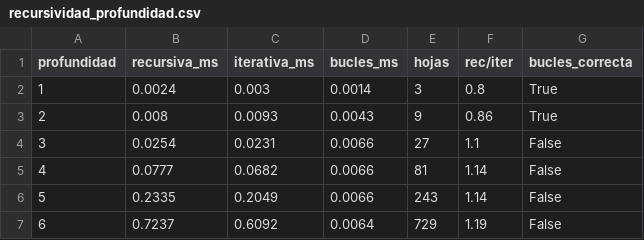
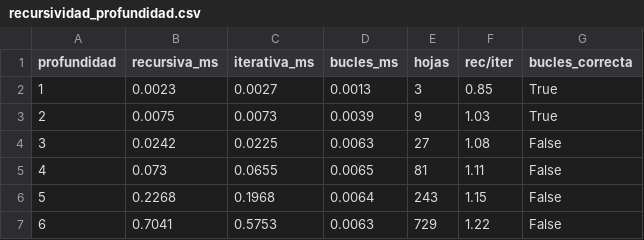
Before and after one commit to RJaramilloP/proyecto-grupo5-mcdi500, a CSV file: docs/recursividad_profundidad.csv, drawn as a sheet.

```diff
--- a/docs/recursividad_profundidad.csv
+++ b/docs/recursividad_profundidad.csv
@@ -1,7 +1,7 @@
 profundidad,recursiva_ms,iterativa_ms,bucles_ms,hojas,rec/iter,bucles_correcta
-1,0.0024,0.003,0.0014,3,0.8,True
-2,0.008,0.0093,0.0043,9,0.86,True
-3,0.0254,0.0231,0.0066,27,1.1,False
-4,0.0777,0.0682,0.0066,81,1.14,False
-5,0.2335,0.2049,0.0066,243,1.14,False
-6,0.7237,0.6092,0.0064,729,1.19,False
+1,0.0023,0.0027,0.0013,3,0.85,True
+2,0.0075,0.0073,0.0039,9,1.03,True
+3,0.0242,0.0225,0.0063,27,1.08,False
+4,0.073,0.0655,0.0065,81,1.11,False
+5,0.2268,0.1968,0.0064,243,1.15,False
+6,0.7041,0.5753,0.0063,729,1.22,False
```
Also changed, not shown: docs/eficiencia_f3.csv, docs/parametros_f3.csv, 11 other files.
